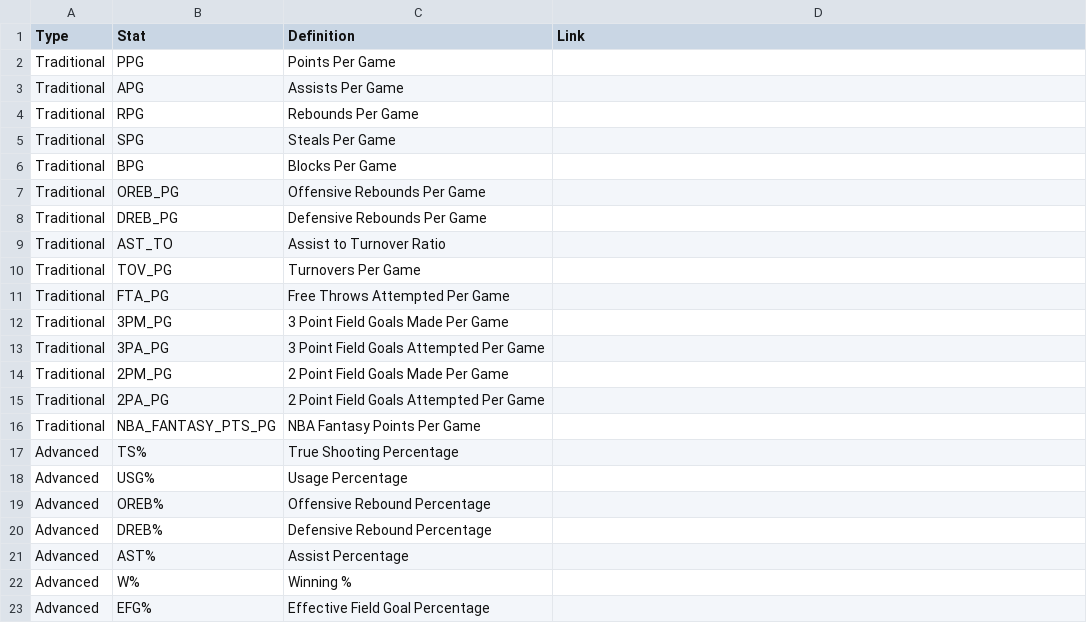
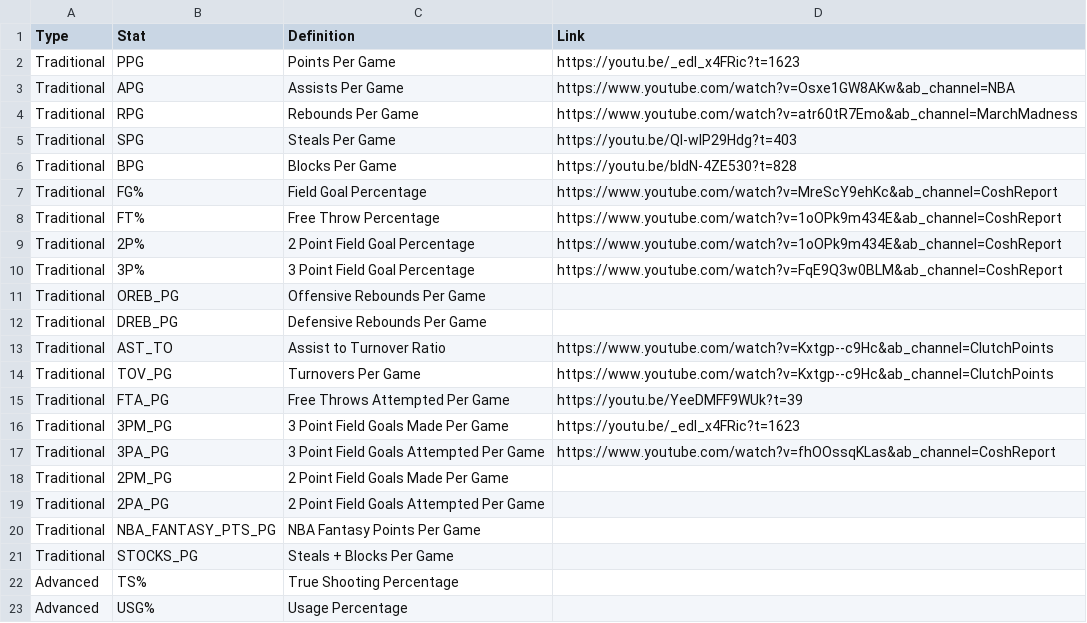
Before and after one commit to gjowl/Basketball_Scraping, a CSV file: site/stats.csv, drawn as a sheet; only a part is shown; the shorter side is filled out with more unchanged rows.

```diff
--- a/site/stats.csv
+++ b/site/stats.csv
@@ -1,14 +1,18 @@
 Type,Stat,Definition,Link
-Traditional,PPG,Points Per Game,
-Traditional,APG,Assists Per Game,
-Traditional,RPG,Rebounds Per Game,
-Traditional,SPG,Steals Per Game,
-Traditional,BPG,Blocks Per Game,
+Traditional,PPG,Points Per Game,https://youtu.be/_edl_x4FRic?t=1623
+Traditional,APG,Assists Per Game,https://www.youtube.com/watch?v=Osxe1GW8AKw&ab_channel=NBA
+Traditional,RPG,Rebounds Per Game,https://www.youtube.com/watch?v=atr60tR7Emo&ab_channel=MarchMadness
+Traditional,SPG,Steals Per Game,https://youtu.be/Ql-wlP29Hdg?t=403
+Traditional,BPG,Blocks Per Game,https://youtu.be/bldN-4ZE530?t=828
+Traditional,FG%,Field Goal Percentage,https://www.youtube.com/watch?v=MreScY9ehKc&ab_channel=CoshReport
+Traditional,FT%,Free Throw Percentage,https://www.youtube.com/watch?v=1oOPk9m434E&ab_channel=CoshReport
+Traditional,2P%,2 Point Field Goal Percentage,https://www.youtube.com/watch?v=1oOPk9m434E&ab_channel=CoshReport
+Traditional,3P%,3 Point Field Goal Percentage,https://www.youtube.com/watch?v=FqE9Q3w0BLM&ab_channel=CoshReport
 Traditional,OREB_PG,Offensive Rebounds Per Game,
 Traditional,DREB_PG,Defensive Rebounds Per Game,
-Traditional,AST_TO,Assist to Turnover Ratio,
-Traditional,TOV_PG,Turnovers Per Game,
-Traditional,FTA_PG,Free Throws Attempted Per Game,
-Traditional,3PM_PG,3 Point Field Goals Made Per Game,
-Traditional,3PA_PG,3 Point Field Goals Attempted Per Game,
+Traditional,AST_TO,Assist to Turnover Ratio,https://www.youtube.com/watch?v=Kxtgp--c9Hc&ab_channel=ClutchPoints
+Traditional,TOV_PG,Turnovers Per Game,https://www.youtube.com/watch?v=Kxtgp--c9Hc&ab_channel=ClutchPoints
+Traditional,FTA_PG,Free Throws Attempted Per Game,https://youtu.be/YeeDMFF9WUk?t=39
+Traditional,3PM_PG,3 Point Field Goals Made Per Game,https://youtu.be/_edl_x4FRic?t=1623
+Traditional,3PA_PG,3 Point Field Goals Attempted Per Game,https://www.youtube.com/watch?v=fhOOssqKLas&ab_channel=CoshReport
 Traditional,2PM_PG,2 Point Field Goals Made Per Game,
@@ -16,2 +20,3 @@ Traditional,2PA_PG,2 Point Field Goals Attempted Per Game,
 Traditional,NBA_FANTASY_PTS_PG,NBA Fantasy Points Per Game,
+Traditional,STOCKS_PG,Steals + Blocks Per Game,
 Advanced,TS%,True Shooting Percentage,
```
Also changed, not shown: site/emoji_players.csv, 5 other files.
